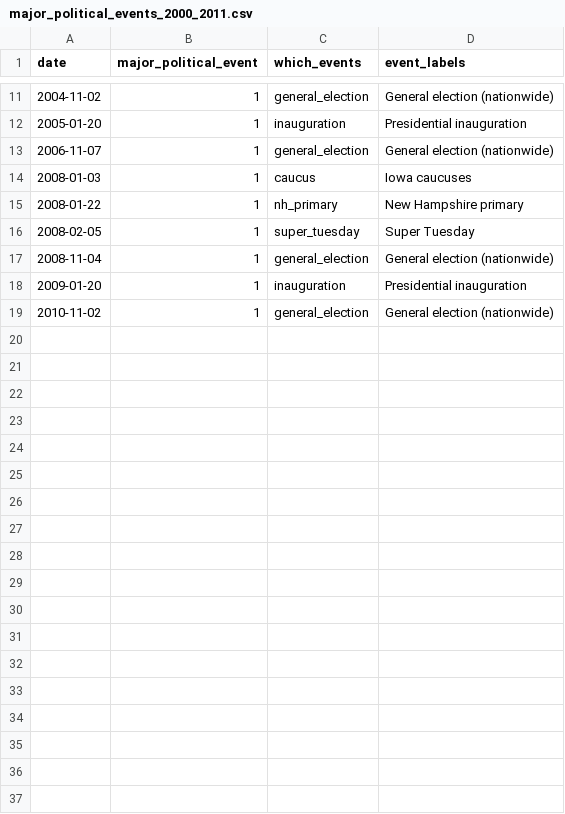
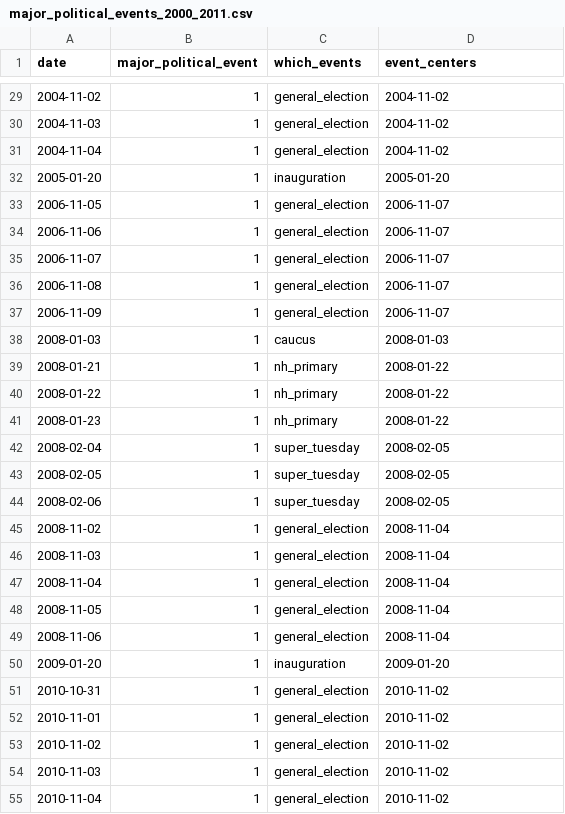
Before and after one commit to inesaltemir/Israel-Palestine, a CSV file: major_political_events_2000_2011.csv, drawn as a sheet; only a part is shown, gaps mark what is left out; the diff covers the shown part only.

Commit message:
major political events dataset (2000-2011)

```diff
--- a/major_political_events_2000_2011.csv
+++ b/major_political_events_2000_2011.csv
@@ -1 +1 @@
-date,major_political_event,which_events,event_labels
+date,major_political_event,which_events,event_centers
@@ -11,9 +29,27 @@ date,major_political_event,which_events,event_labels
-2004-11-02,1,general_election,General election (nationwide)
-2005-01-20,1,inauguration,Presidential inauguration
-2006-11-07,1,general_election,General election (nationwide)
-2008-01-03,1,caucus,Iowa caucuses
-2008-01-22,1,nh_primary,New Hampshire primary
-2008-02-05,1,super_tuesday,Super Tuesday
-2008-11-04,1,general_election,General election (nationwide)
-2009-01-20,1,inauguration,Presidential inauguration
-2010-11-02,1,general_election,General election (nationwide)
+2004-11-02,1,general_election,2004-11-02
+2004-11-03,1,general_election,2004-11-02
+2004-11-04,1,general_election,2004-11-02
+2005-01-20,1,inauguration,2005-01-20
+2006-11-05,1,general_election,2006-11-07
+2006-11-06,1,general_election,2006-11-07
+2006-11-07,1,general_election,2006-11-07
+2006-11-08,1,general_election,2006-11-07
+2006-11-09,1,general_election,2006-11-07
+2008-01-03,1,caucus,2008-01-03
+2008-01-21,1,nh_primary,2008-01-22
+2008-01-22,1,nh_primary,2008-01-22
+2008-01-23,1,nh_primary,2008-01-22
+2008-02-04,1,super_tuesday,2008-02-05
+2008-02-05,1,super_tuesday,2008-02-05
+2008-02-06,1,super_tuesday,2008-02-05
+2008-11-02,1,general_election,2008-11-04
+2008-11-03,1,general_election,2008-11-04
+2008-11-04,1,general_election,2008-11-04
+2008-11-05,1,general_election,2008-11-04
+2008-11-06,1,general_election,2008-11-04
+2009-01-20,1,inauguration,2009-01-20
+2010-10-31,1,general_election,2010-11-02
+2010-11-01,1,general_election,2010-11-02
+2010-11-02,1,general_election,2010-11-02
+2010-11-03,1,general_election,2010-11-02
+2010-11-04,1,general_election,2010-11-02
```
Also changed, not shown: 18 added rows and 9 edited cells elsewhere in this file.
